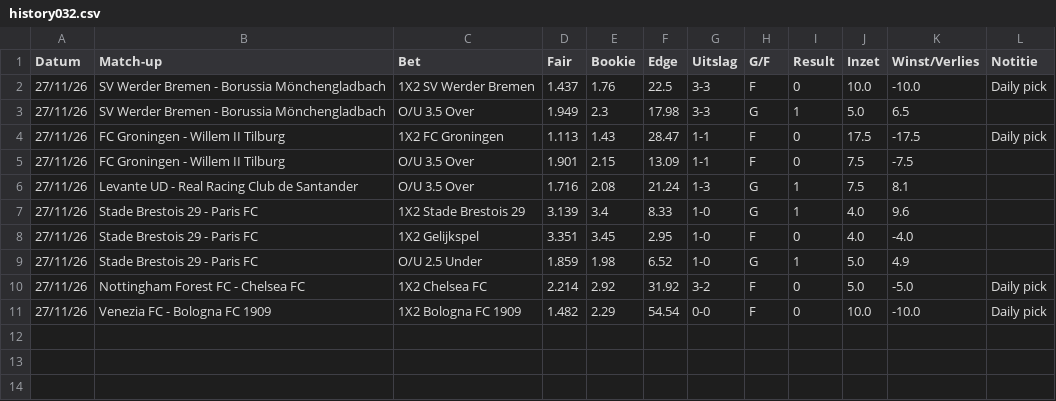
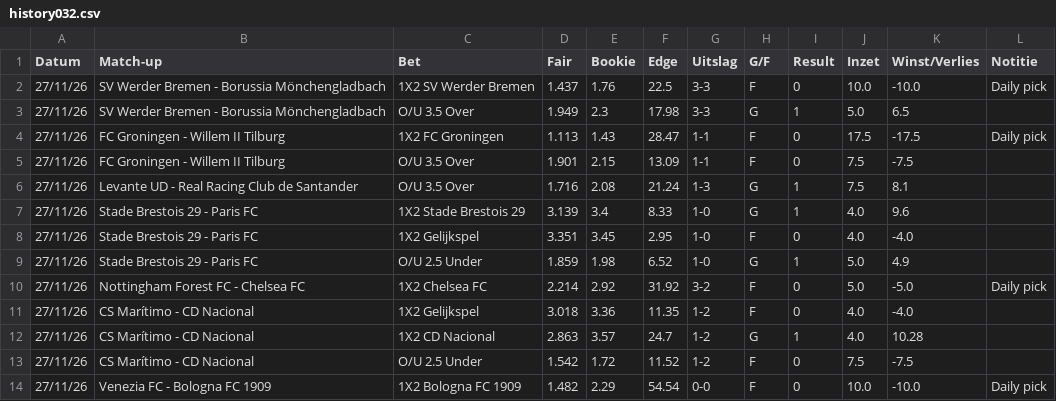
Before and after one commit to Player87887/Johnsballiebets, a CSV file: picks/history032.csv, drawn as a sheet; the diff names each change by its address in the sheet, - before the commit and + after, or states it on an @@ line.

Commit message:
Picks: history032.csv bijgewerkt

```diff
--- a/picks/history032.csv
+++ b/picks/history032.csv
+row 11: 27/11/26 | CS Marítimo - CD Nacional | 1X2 Gelijkspel | 3.018 | 3.36 | 11.35 | 1-2 | F | 0 | 4.0 | -4.0
+row 12: 27/11/26 | CS Marítimo - CD Nacional | 1X2 CD Nacional | 2.863 | 3.57 | 24.7 | 1-2 | G | 1 | 4.0 | 10.28
+row 13: 27/11/26 | CS Marítimo - CD Nacional | O/U 2.5 Under | 1.542 | 1.72 | 11.52 | 1-2 | F | 0 | 7.5 | -7.5
```
